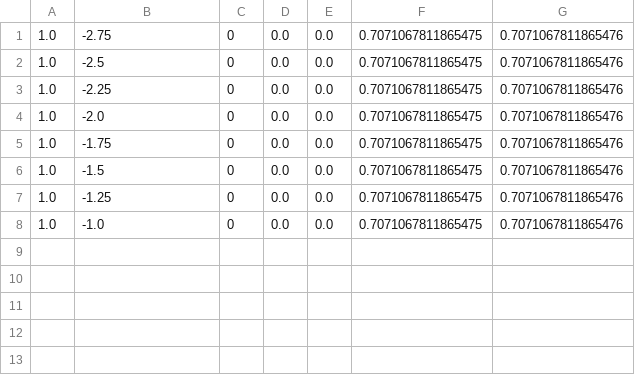
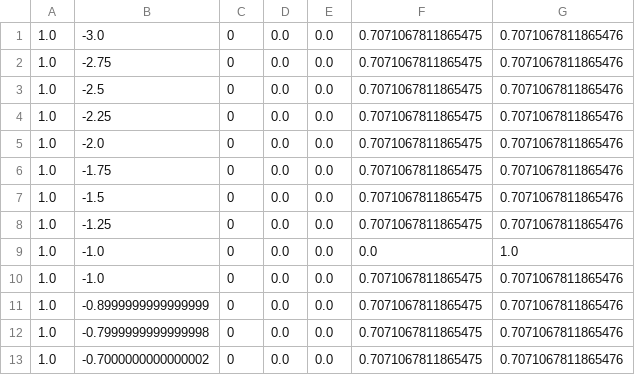
Before and after one commit to HARPLab/fetch_study, a CSV file: waypoints/DA-null.csv, drawn as a sheet; the diff names each change by its address in the sheet, - before the commit and + after, or states it on an @@ line.

```diff
--- a/waypoints/DA-null.csv
+++ b/waypoints/DA-null.csv
+row 1: 1.0 | -3.0 | 0 | 0.0 | 0.0 | 0.7071067811865475 | 0.7071067811865476
+row 9: 1.0 | -1.0 | 0 | 0.0 | 0.0 | 0.0 | 1.0
+row 11: 1.0 | -0.8999999999999999 | 0 | 0.0 | 0.0 | 0.7071067811865475 | 0.7071067811865476
+row 12: 1.0 | -0.7999999999999998 | 0 | 0.0 | 0.0 | 0.7071067811865475 | 0.7071067811865476
+row 13: 1.0 | -0.7000000000000002 | 0 | 0.0 | 0.0 | 0.7071067811865475 | 0.7071067811865476
```
Also changed, not shown: waypoints/DB-null.csv, waypoints/DC-null.csv, 27 other files.
